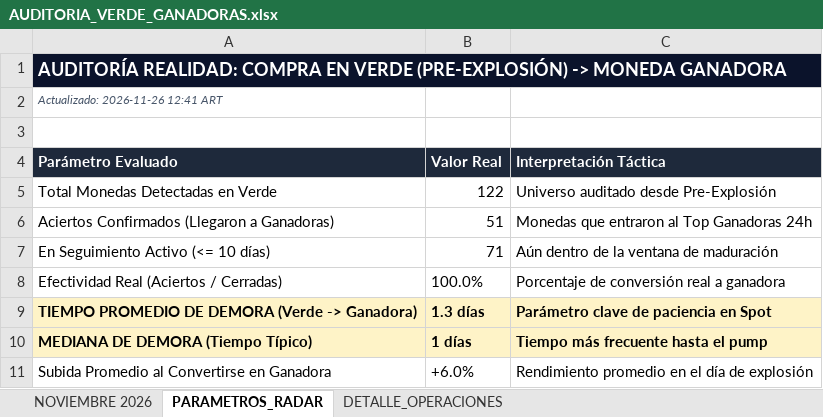
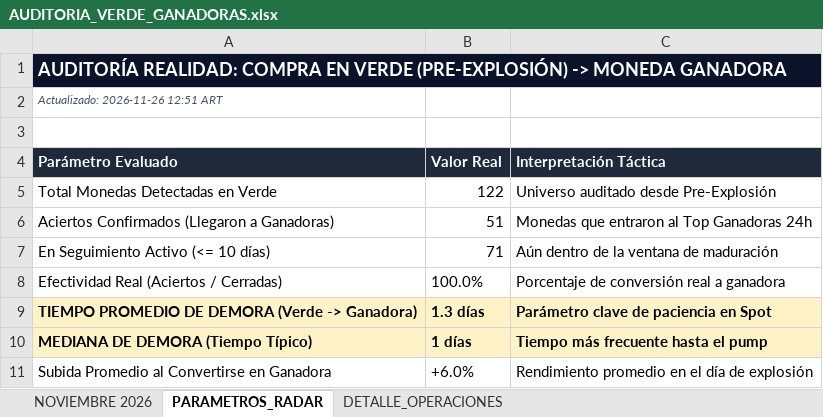
Before and after one commit to kjanoto-coder/panel-cripto, an Excel workbook: AUDITORIA_VERDE_GANADORAS.xlsx, sheet PARAMETROS_RADAR, drawn as a sheet; values as stored, in another font and other column widths than the file's, no borders; the diff names each change by its address in the sheet, - before the commit and + after, or states it on an @@ line.

```diff
--- a/AUDITORIA_VERDE_GANADORAS.xlsx (sheet PARAMETROS_RADAR)
+++ b/AUDITORIA_VERDE_GANADORAS.xlsx (sheet PARAMETROS_RADAR)
-A2 (Parámetro Evaluado): Actualizado: 2026-11-26 12:41 ART
+A2 (Parámetro Evaluado): Actualizado: 2026-11-26 12:51 ART
```
Also changed, not shown: sheet DETALLE_OPERACIONES, sheet NOVIEMBRE 2026, 1 other file.
